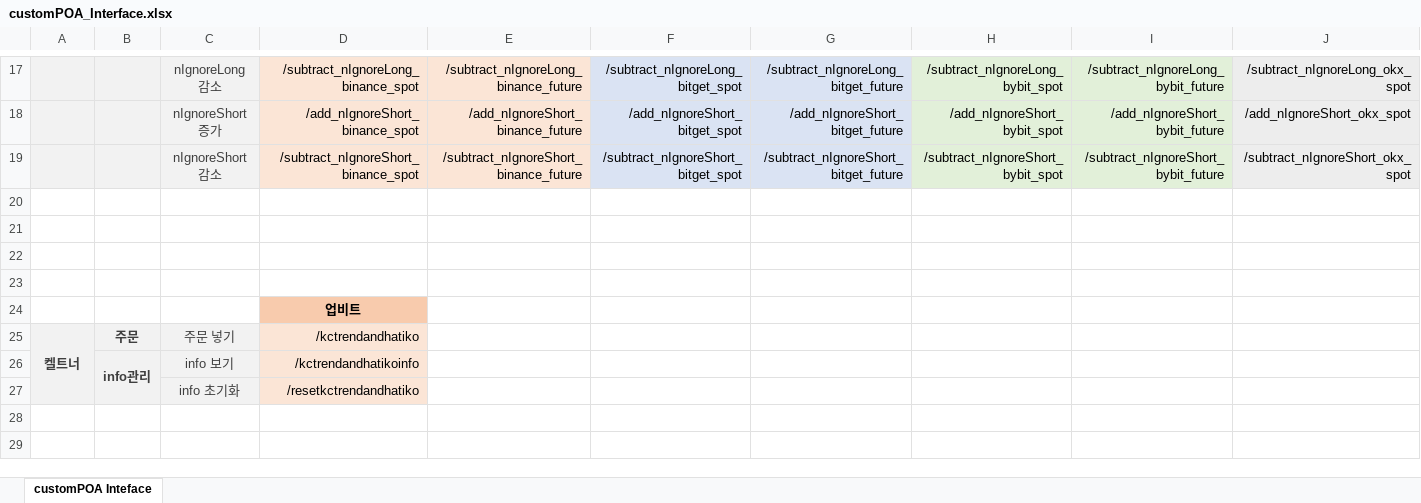
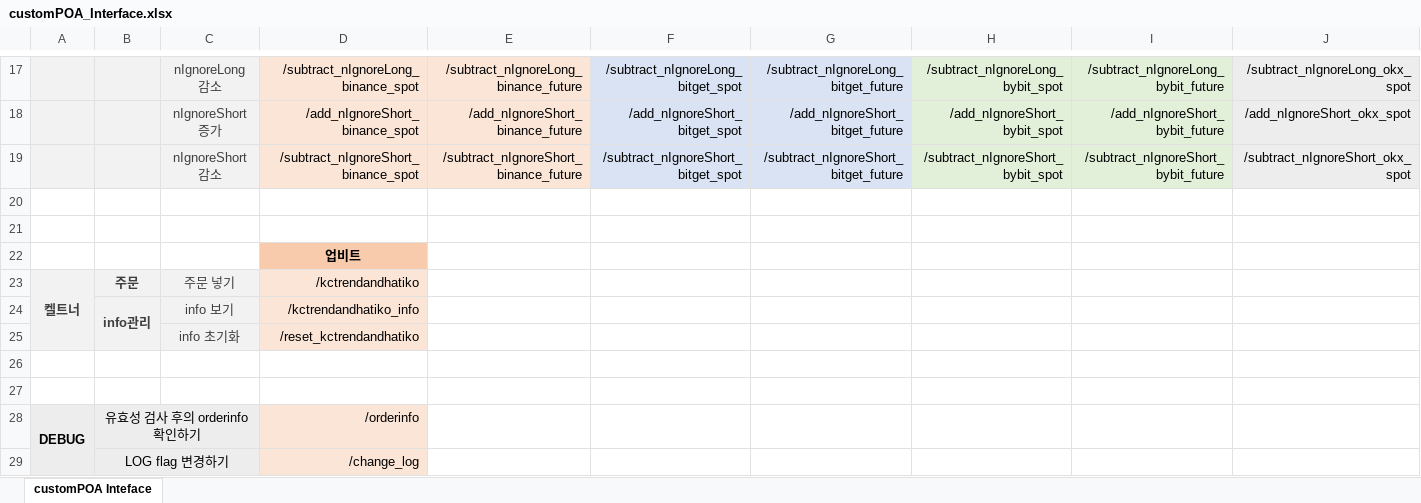
Before and after one commit to taewoo0703/customPOA, an Excel workbook: documents/customPOA_Interface.xlsx, sheet customPOA Inteface, drawn as a sheet; only a part is shown, gaps mark what is left out; values as stored, in another font and other column widths than the file's, no borders; removed rows and columns are numbered as before the commit, all else as after; rows hold the shown columns only; the diff names each change by its address in the sheet, - before the commit and + after, or states it on an @@ line.

Commit message:
LOG flag 변경 기능 추가 및 ICD 업데이트

```diff
--- a/documents/customPOA_Interface.xlsx (sheet customPOA Inteface)
+++ b/documents/customPOA_Interface.xlsx (sheet customPOA Inteface)
@@ row 24 moved to row 22: 업비트 @@
@@ row 25 moved to row 23: 켈트너 @@
+row 24:  | info관리 | info 보기 | /kctrendandhatiko_info
+row 25:  |  | info 초기화 | /reset_kctrendandhatiko
-row 26:  | info관리 | info 보기 | /kctrendandhatikoinfo
-row 27:  |  | info 초기화 | /resetkctrendandhatiko
+row 28: DEBUG | 유효성 검사 후의 orderinfo 확인하기 |  | /orderinfo
+row 29:  | LOG flag 변경하기 |  | /change_log
```
Also changed, not shown: 1 other file.
